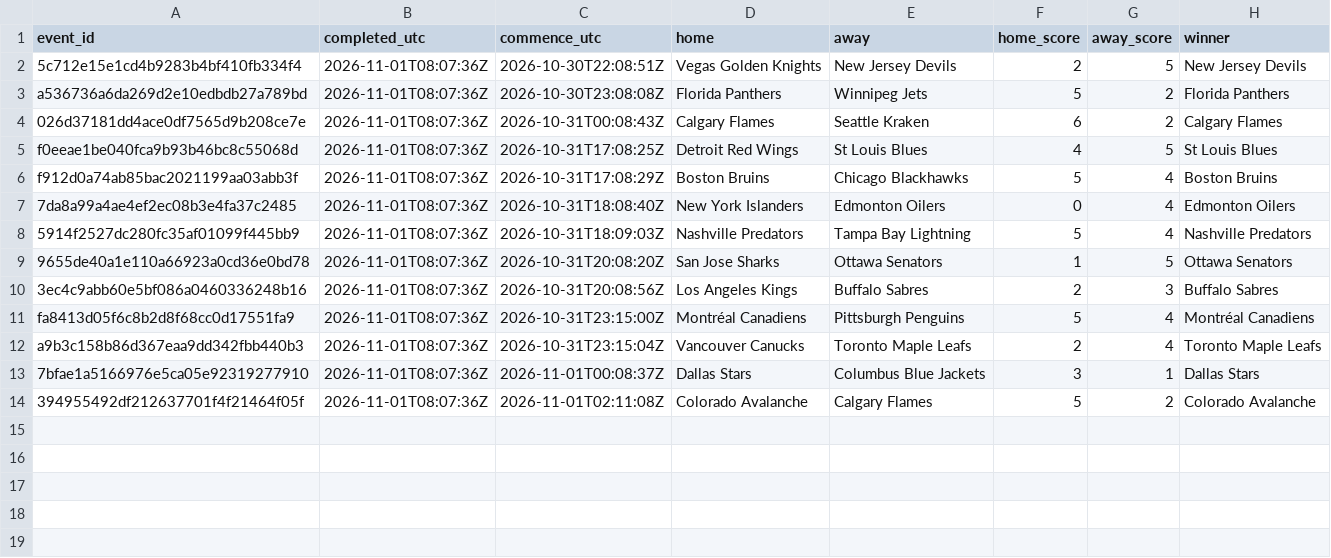
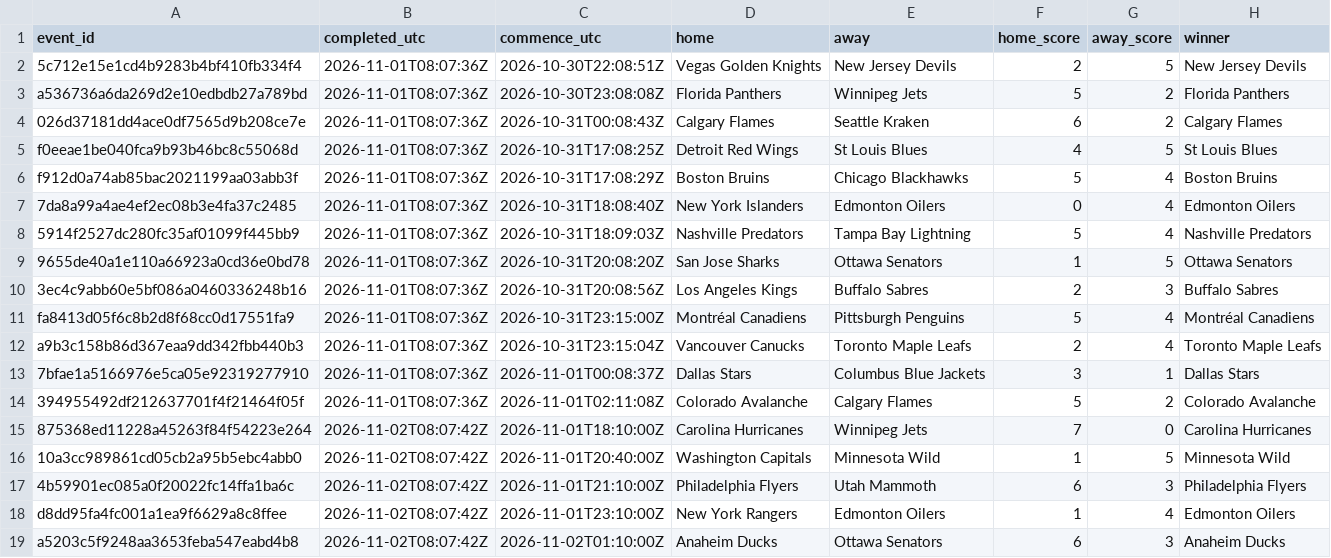
Before and after one commit to felix1975men-cpu/odds-monitor, a CSV file: data/nhl/results-2026-11.csv, drawn as a sheet; the diff names each change by its address in the sheet, - before the commit and + after, or states it on an @@ line.

Commit message:
nhl results 2026-11-02

```diff
--- a/data/nhl/results-2026-11.csv
+++ b/data/nhl/results-2026-11.csv
+row 15: 875368ed11228a45263f84f54223e264 | 2026-11-02T08:07:42Z | 2026-11-01T18:10:00Z | Carolina Hurricanes | Winnipeg Jets | 7 | 0 | Carolina Hurricanes
+row 16: 10a3cc989861cd05cb2a95b5ebc4abb0 | 2026-11-02T08:07:42Z | 2026-11-01T20:40:00Z | Washington Capitals | Minnesota Wild | 1 | 5 | Minnesota Wild
+row 17: 4b59901ec085a0f20022fc14ffa1ba6c | 2026-11-02T08:07:42Z | 2026-11-01T21:10:00Z | Philadelphia Flyers | Utah Mammoth | 6 | 3 | Philadelphia Flyers
+row 18: d8dd95fa4fc001a1ea9f6629a8c8ffee | 2026-11-02T08:07:42Z | 2026-11-01T23:10:00Z | New York Rangers | Edmonton Oilers | 1 | 4 | Edmonton Oilers
+row 19: a5203c5f9248aa3653feba547eabd4b8 | 2026-11-02T08:07:42Z | 2026-11-02T01:10:00Z | Anaheim Ducks | Ottawa Senators | 6 | 3 | Anaheim Ducks
```
